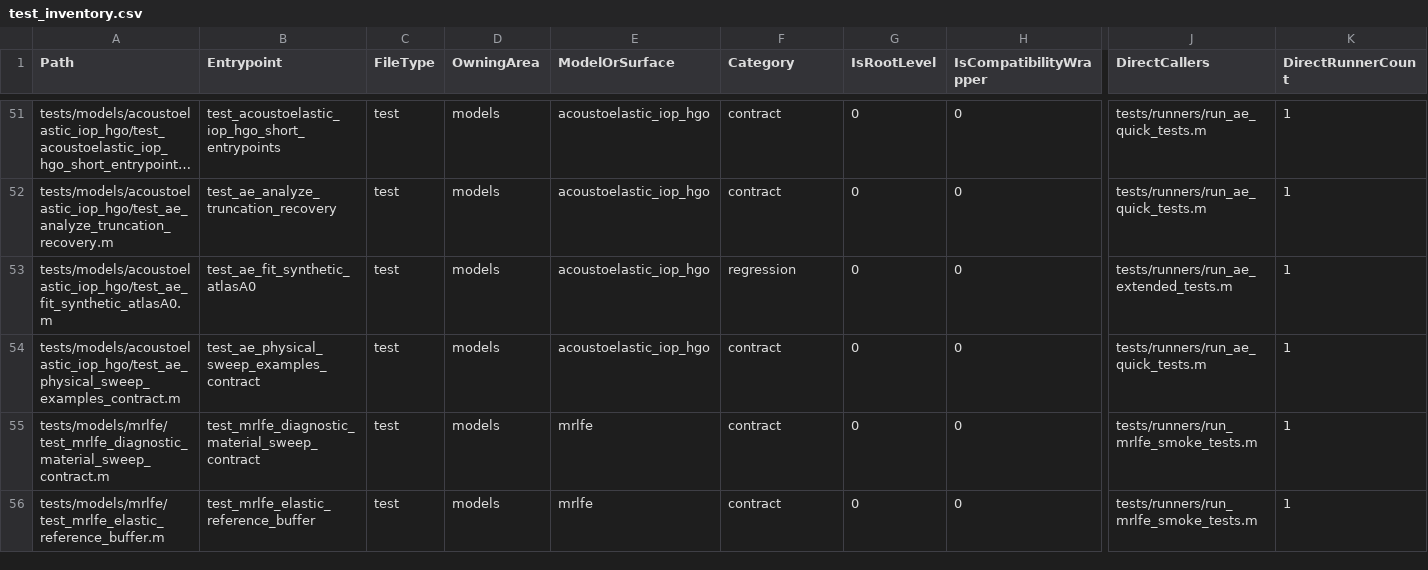
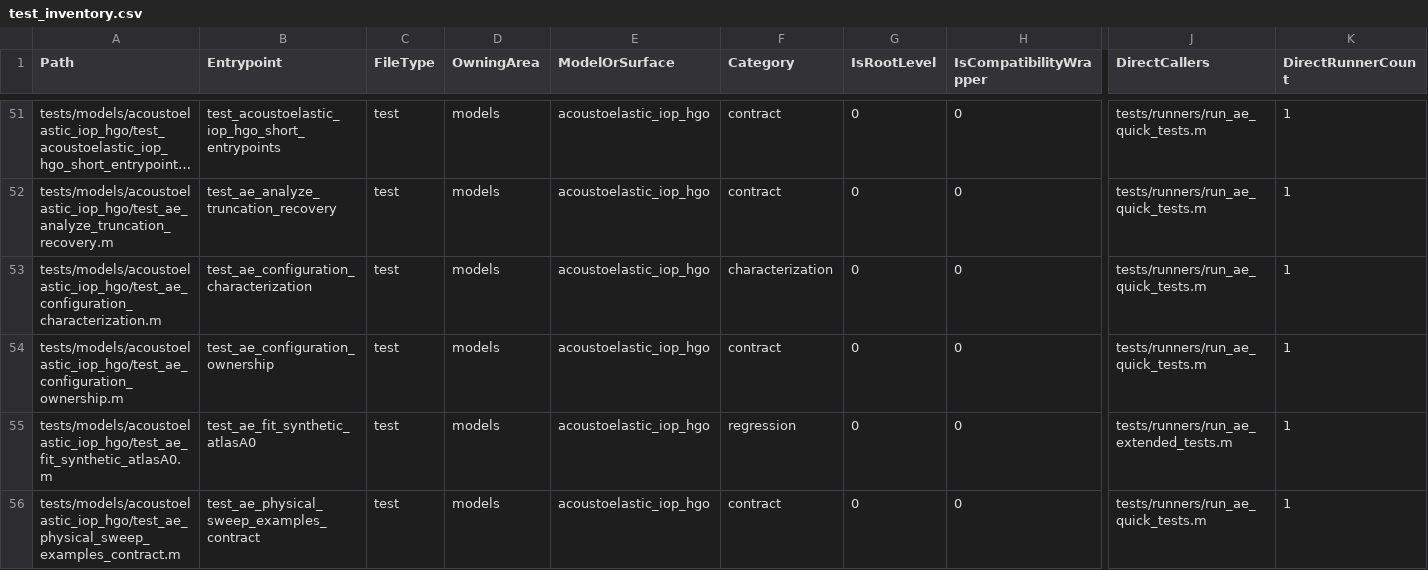
Before and after one commit to cpariona/Lamb-fundamental-solver, a CSV file: analysis/test_inventory/test_inventory.csv, drawn as a sheet; only a part is shown, gaps mark what is left out; the shorter side is filled out with more unchanged rows; long unchanged cells end in …; rows hold the shown columns only; the diff names each change by its address in the sheet, - before the commit and + after, or states it on an @@ line.

Commit message:
docs(ae): record configuration ownership alignment

```diff
--- a/analysis/test_inventory/test_inventory.csv
+++ b/analysis/test_inventory/test_inventory.csv
+row 53: tests/models/acoustoelastic_iop_hgo/test_ae_configuration_characterization.m | test_ae_configuration_characterization | test | models | acoustoelastic_iop_hgo | characterization | 0 | 0 | tests/runners/run_ae_quick_tests.m | 1
+row 54: tests/models/acoustoelastic_iop_hgo/test_ae_configuration_ownership.m | test_ae_configuration_ownership | test | models | acoustoelastic_iop_hgo | contract | 0 | 0 | tests/runners/run_ae_quick_tests.m | 1
```
Also changed, not shown: analysis/test_inventory/runner_edges.csv, analysis/test_inventory/test_runner_ownership.csv, 8 other files.
